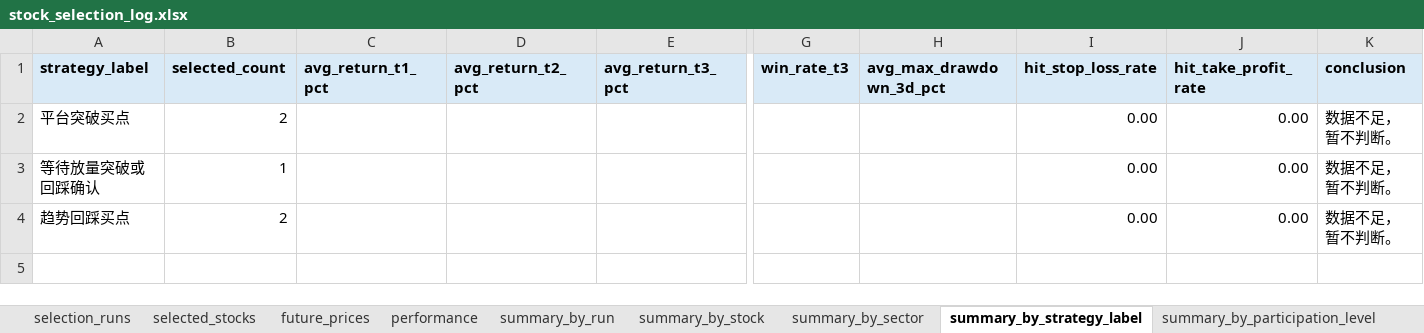
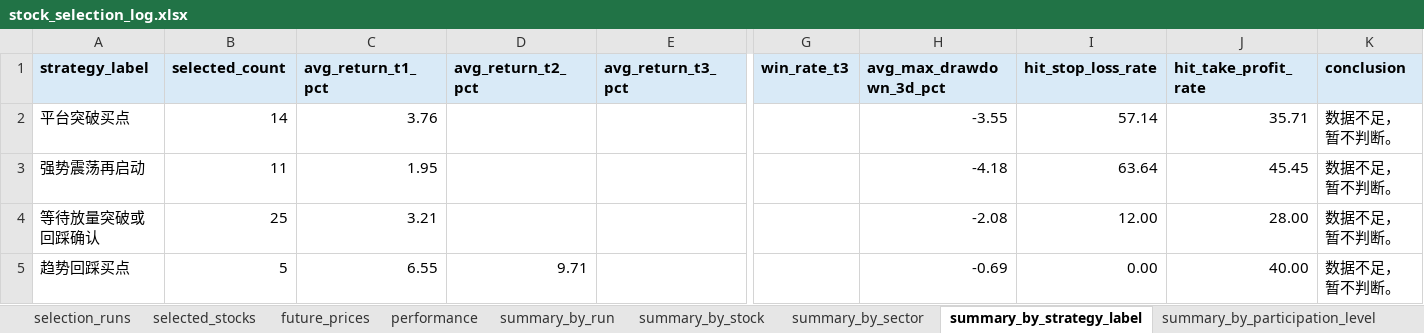
Before and after one commit to Lili-big/BullFarm, an Excel workbook: data/validation/output/stock_selection_log.xlsx, sheet summary_by_strategy_label, drawn as a sheet; only a part is shown, gaps mark what is left out; values as stored, in another font and other column widths than the file's, no borders; conditional formats not drawn; addresses are those after the commit; rows hold the shown columns only; the diff names each change by its address in the sheet, - before the commit and + after, or states it on an @@ line.

```diff
--- a/data/validation/output/stock_selection_log.xlsx (sheet summary_by_strategy_label)
+++ b/data/validation/output/stock_selection_log.xlsx (sheet summary_by_strategy_label)
-B2 (selected_count): 2
+B2 (selected_count): 14
-C2 (avg_return_t1_pct): (empty)
+C2 (avg_return_t1_pct): 3.76
-H2 (avg_max_drawdown_3d_pct): (empty)
+H2 (avg_max_drawdown_3d_pct): -3.55
-I2 (hit_stop_loss_rate): 0.00
+I2 (hit_stop_loss_rate): 57.14
-J2 (hit_take_profit_rate): 0.00
+J2 (hit_take_profit_rate): 35.71
+row 3: 强势震荡再启动 | 11 | 1.95 |  |  |  | -4.18 | 63.64 | 45.45 | 数据不足，暂不判断。
-B4 (selected_count): 1
+B4 (selected_count): 25
-C4 (avg_return_t1_pct): (empty)
+C4 (avg_return_t1_pct): 3.21
-H4 (avg_max_drawdown_3d_pct): (empty)
+H4 (avg_max_drawdown_3d_pct): -2.08
-I4 (hit_stop_loss_rate): 0.00
+I4 (hit_stop_loss_rate): 12.00
-J4 (hit_take_profit_rate): 0.00
+J4 (hit_take_profit_rate): 28.00
-B5 (selected_count): 2
+B5 (selected_count): 5
-C5 (avg_return_t1_pct): (empty)
+C5 (avg_return_t1_pct): 6.55
-D5 (avg_return_t2_pct): (empty)
+D5 (avg_return_t2_pct): 9.71
-H5 (avg_max_drawdown_3d_pct): (empty)
+H5 (avg_max_drawdown_3d_pct): -0.69
-J5 (hit_take_profit_rate): 0.00
+J5 (hit_take_profit_rate): 40.00
```
Also changed, not shown: sheet selected_stocks, sheet performance, sheet future_prices, sheet summary_by_stock, sheet summary_by_sector, sheet comparison, 4 more sheets, 21 other files.
